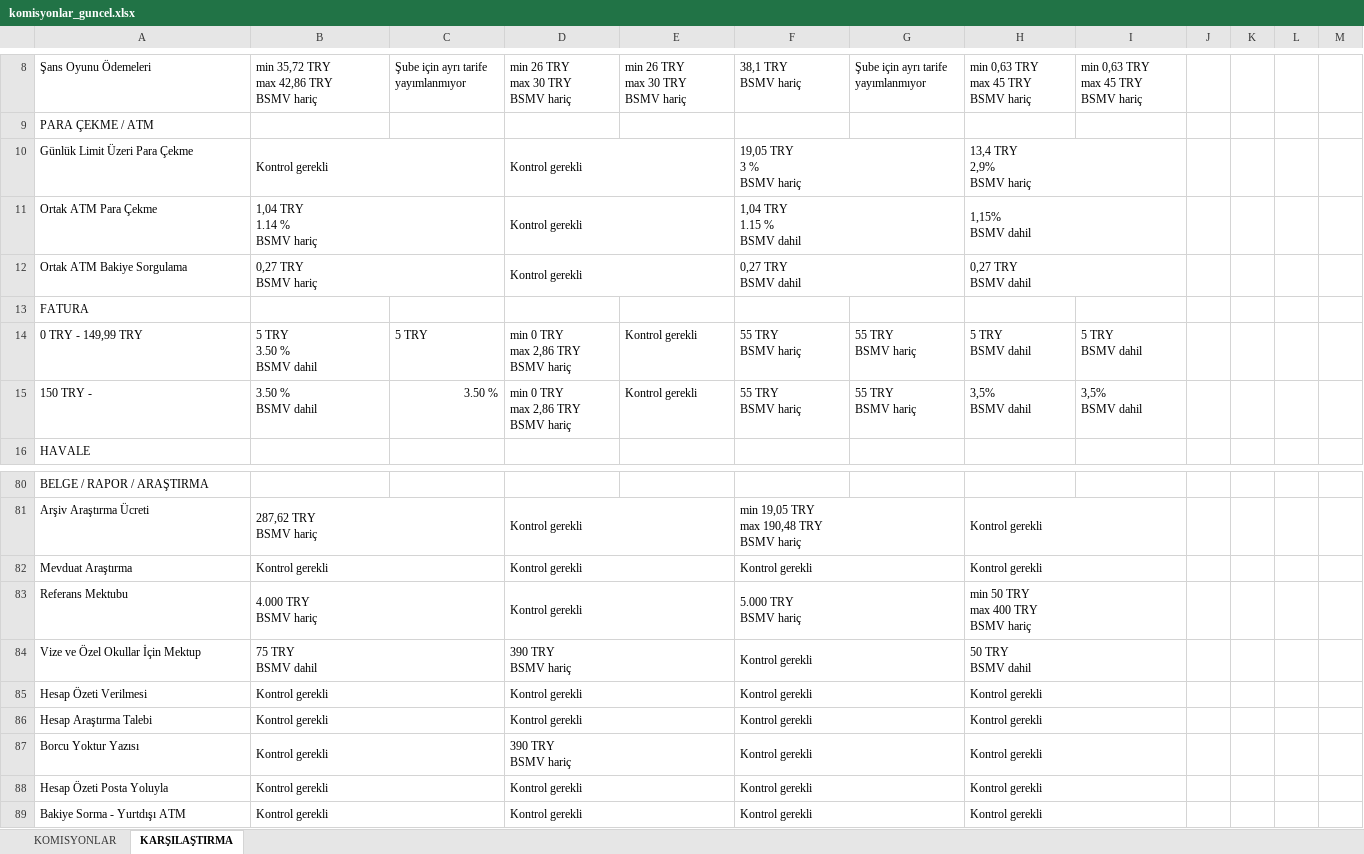
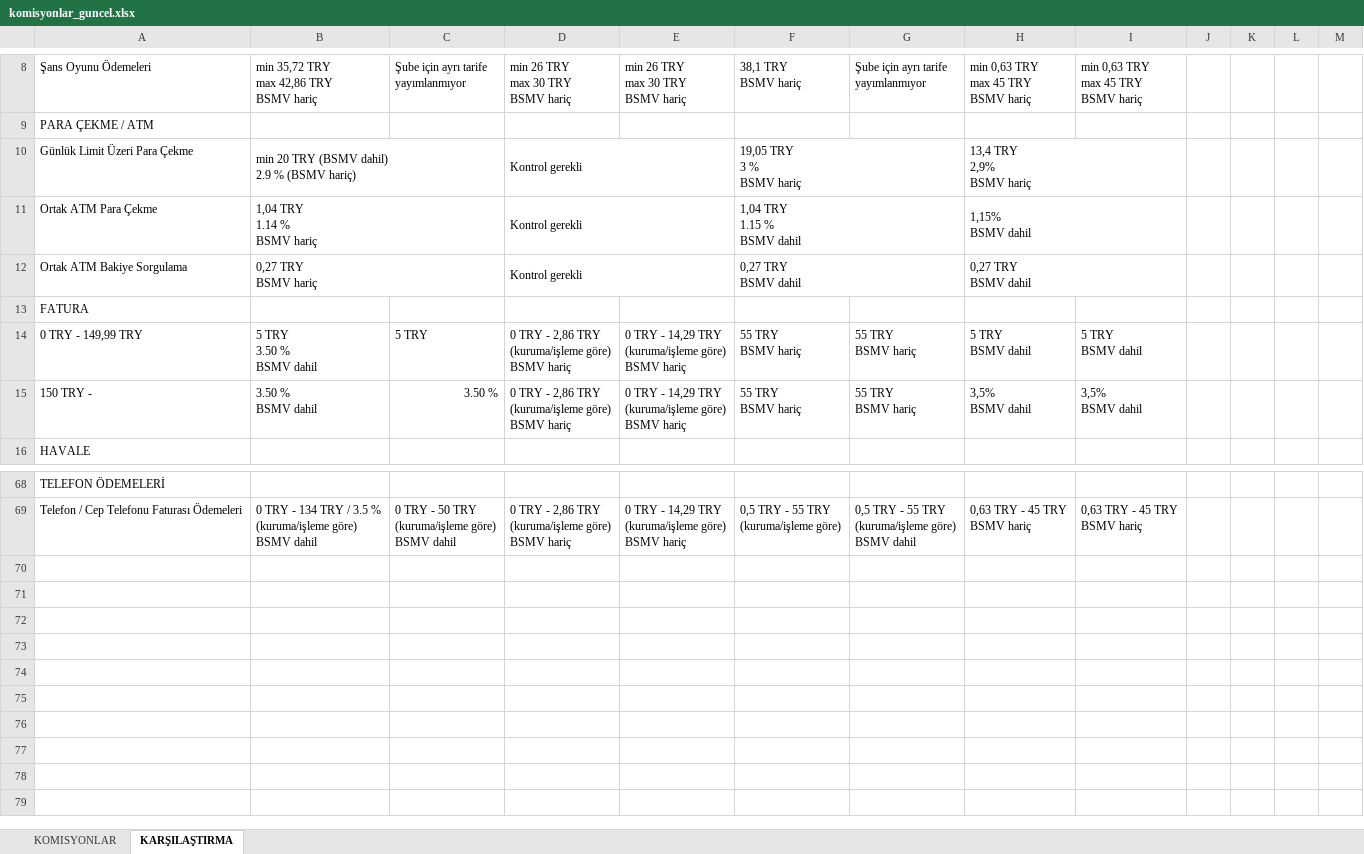
Before and after one commit to ozgeyamc/komisyon_analiz, an Excel workbook: komisyonlar_guncel.xlsx, sheet KARŞILAŞTIRMA, drawn as a sheet; only a part is shown, gaps mark what is left out; values as stored, in another font and other column widths than the file's, no cell formats; removed rows and columns are numbered as before the commit, all else as after; ↵ is a line break in a cell; the diff covers the shown part only; the diff names each change by its address in the sheet, - before the commit and + after, or states it on an @@ line.

```diff
--- a/komisyonlar_guncel.xlsx (sheet KARŞILAŞTIRMA)
+++ b/komisyonlar_guncel.xlsx (sheet KARŞILAŞTIRMA)
-B10: Kontrol gerekli
+B10: min 20 TRY (BSMV dahil) ↵ 2.9 % (BSMV hariç)
-D14:D15: min 0 TRY ↵ max 2,86 TRY ↵ BSMV hariç
+D14:D15: 0 TRY - 2,86 TRY ↵ (kuruma/işleme göre) ↵ BSMV hariç
-E14:E15: Kontrol gerekli
+E14:E15: 0 TRY - 14,29 TRY ↵ (kuruma/işleme göre) ↵ BSMV hariç
-A68: BELGE / RAPOR / ARAŞTIRMA
+A68: TELEFON ÖDEMELERİ
-row 81: Arşiv Araştırma Ücreti | 287,62 TRY ↵ BSMV hariç |  | Kontrol gerekli |  | min 19,05 TRY ↵ max 190,48 TRY ↵ BSMV hariç |  | Kontrol gerekli
-row 82: Mevduat Araştırma | Kontrol gerekli |  | Kontrol gerekli |  | Kontrol gerekli |  | Kontrol gerekli
-row 83: Referans Mektubu | 4.000 TRY ↵ BSMV hariç |  | Kontrol gerekli |  | 5.000 TRY ↵ BSMV hariç |  | min 50 TRY ↵ max 400 TRY ↵ BSMV hariç
-row 84: Vize ve Özel Okullar İçin Mektup | 75 TRY ↵ BSMV dahil |  | 390 TRY ↵ BSMV hariç |  | Kontrol gerekli |  | 50 TRY ↵ BSMV dahil
-row 85: Hesap Özeti Verilmesi | Kontrol gerekli |  | Kontrol gerekli |  | Kontrol gerekli |  | Kontrol gerekli
-row 86: Hesap Araştırma Talebi | Kontrol gerekli |  | Kontrol gerekli |  | Kontrol gerekli |  | Kontrol gerekli
-row 87: Borcu Yoktur Yazısı | Kontrol gerekli |  | 390 TRY ↵ BSMV hariç |  | Kontrol gerekli |  | Kontrol gerekli
-row 88: Hesap Özeti Posta Yoluyla | Kontrol gerekli |  | Kontrol gerekli |  | Kontrol gerekli |  | Kontrol gerekli
-row 89: Bakiye Sorma - Yurtdışı ATM | Kontrol gerekli |  | Kontrol gerekli |  | Kontrol gerekli |  | Kontrol gerekli
+row 69: Telefon / Cep Telefonu Faturası Ödemeleri | 0 TRY - 134 TRY / 3.5 % ↵ (kuruma/işleme göre) ↵ BSMV dahil | 0 TRY - 50 TRY ↵ (kuruma/işleme göre) ↵ BSMV dahil | 0 TRY - 2,86 TRY ↵ (kuruma/işleme göre) ↵ BSMV hariç | 0 TRY - 14,29 TRY ↵ (kuruma/işleme göre) ↵ BSMV hariç | 0,5 TRY - 55 TRY ↵ (kuruma/işleme göre) | 0,5 TRY - 55 TRY ↵ (kuruma/işleme göre) ↵ BSMV dahil | 0,63 TRY - 45 TRY ↵ BSMV hariç | 0,63 TRY - 45 TRY ↵ BSMV hariç
```
Also changed, not shown: 10 added rows, 22 removed rows and 31 edited cells elsewhere in this sheet, sheet KOMISYONLAR, cell formats.
